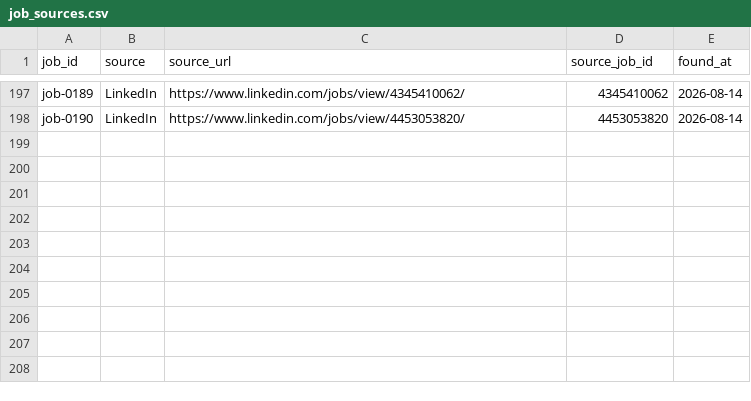
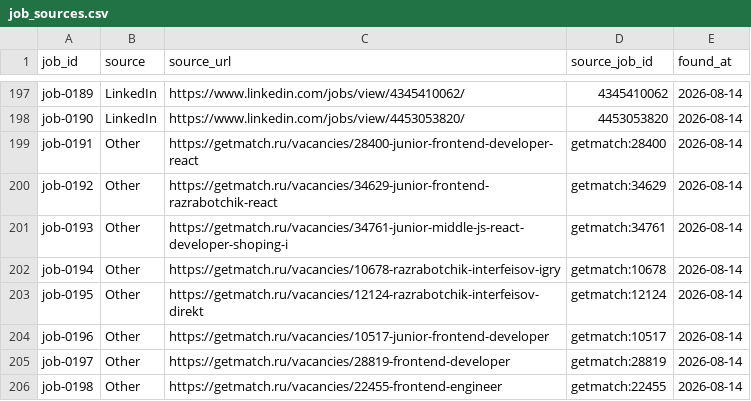
Before and after one commit to stupidkubik/job-searcher, a CSV file: data/job_sources.csv, drawn as a sheet; only a part is shown, gaps mark what is left out; the diff names each change by its address in the sheet, - before the commit and + after, or states it on an @@ line.

```diff
--- a/data/job_sources.csv
+++ b/data/job_sources.csv
+row 199: job-0191 | Other | https://getmatch.ru/vacancies/28400-junior-frontend-developer-react | getmatch:28400 | 2026-08-14
+row 200: job-0192 | Other | https://getmatch.ru/vacancies/34629-junior-frontend-razrabotchik-react | getmatch:34629 | 2026-08-14
+row 201: job-0193 | Other | https://getmatch.ru/vacancies/34761-junior-middle-js-react-developer-shoping-i | getmatch:34761 | 2026-08-14
+row 202: job-0194 | Other | https://getmatch.ru/vacancies/10678-razrabotchik-interfeisov-igry | getmatch:10678 | 2026-08-14
+row 203: job-0195 | Other | https://getmatch.ru/vacancies/12124-razrabotchik-interfeisov-direkt | getmatch:12124 | 2026-08-14
+row 204: job-0196 | Other | https://getmatch.ru/vacancies/10517-junior-frontend-developer | getmatch:10517 | 2026-08-14
+row 205: job-0197 | Other | https://getmatch.ru/vacancies/28819-frontend-developer | getmatch:28819 | 2026-08-14
+row 206: job-0198 | Other | https://getmatch.ru/vacancies/22455-frontend-engineer | getmatch:22455 | 2026-08-14
```
Also changed, not shown: data/jobs.csv, 2 other files.
